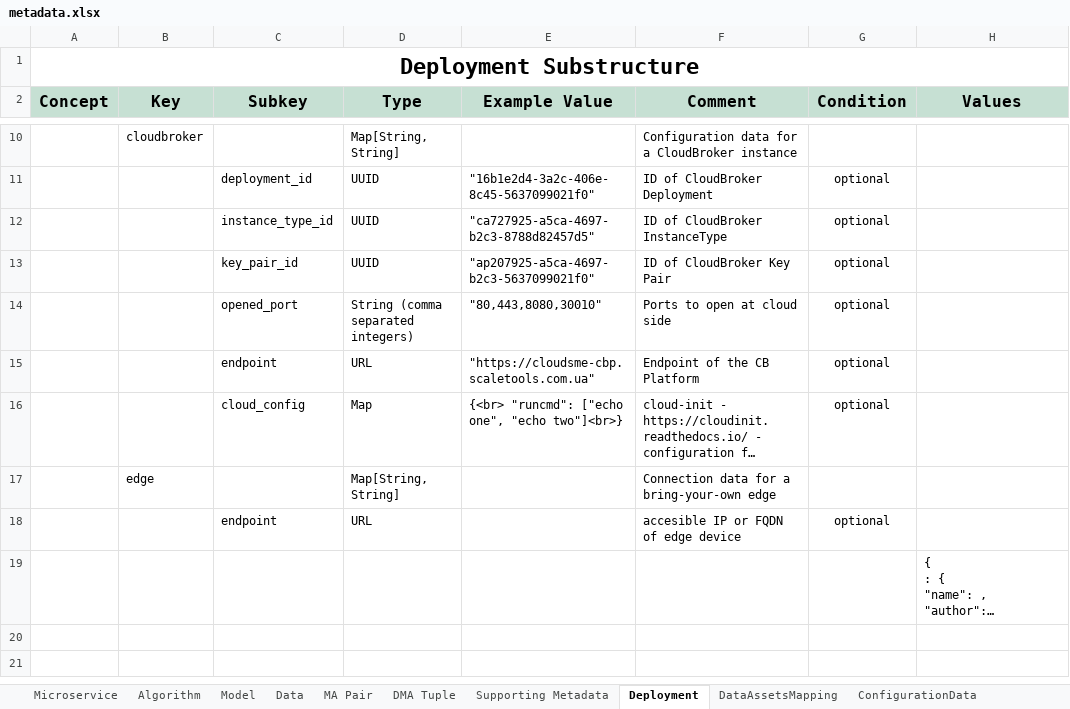
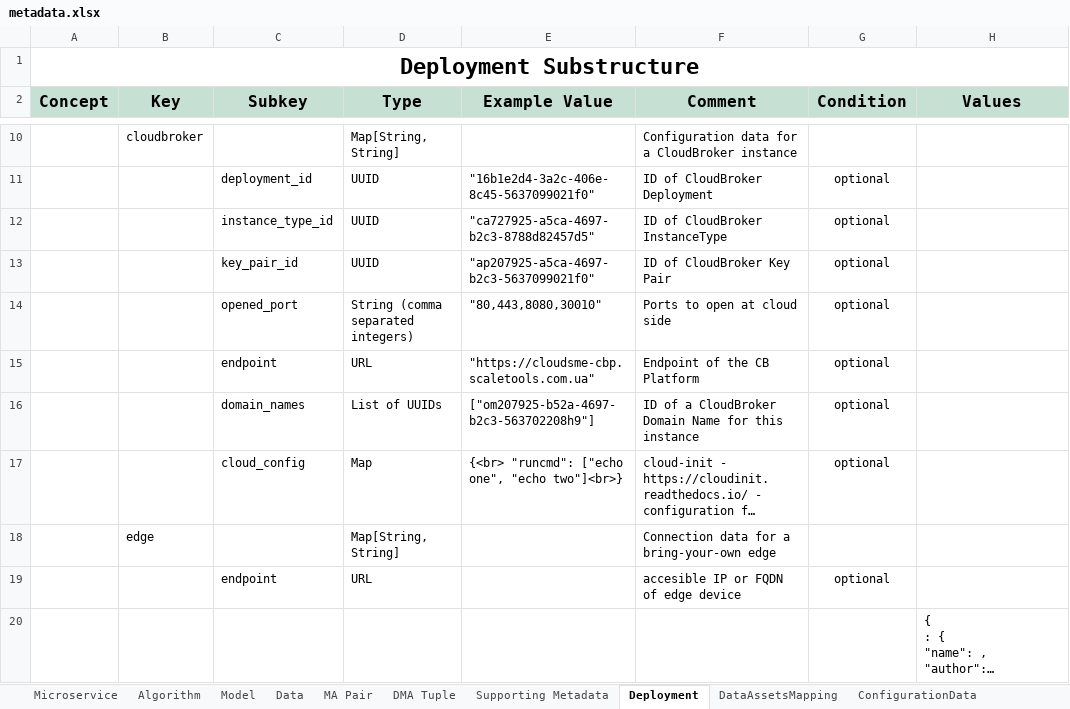
Before and after one commit to DIGITbrain/digitbrain.github.io, an Excel workbook: metadata.xlsx, sheet Deployment, drawn as a sheet; only a part is shown, gaps mark what is left out; long unchanged cells end in …; values as stored, in another font and other column widths than the file's, no borders; charts and pictures not drawn; the diff names each change by its address in the sheet, - before the commit and + after, or states it on an @@ line.

Commit message:
feat(dep): add CB domain names to spec

```diff
--- a/metadata.xlsx (sheet Deployment)
+++ b/metadata.xlsx (sheet Deployment)
+row 16:  |  | domain_names | List of UUIDs | ["om207925-b52a-4697-b2c3-563702208h9"] | ID of a CloudBroker Domain Name for this instance | optional
```
Also changed, not shown: charts or pictures.
